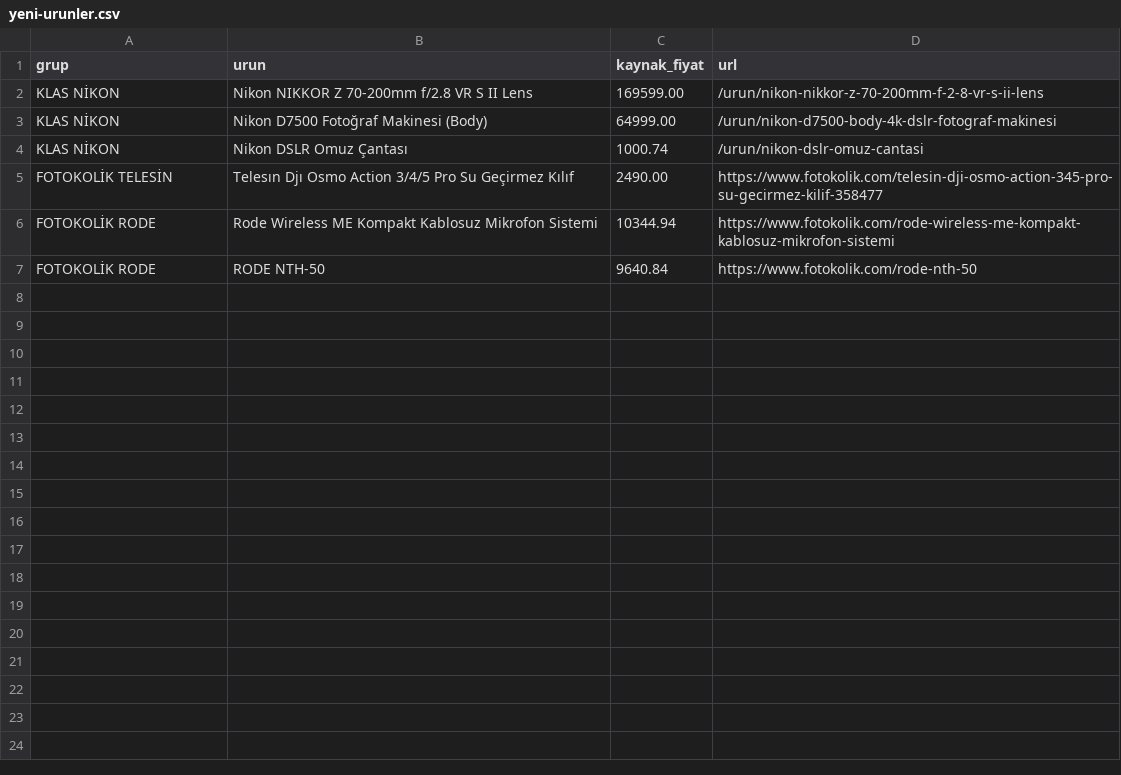
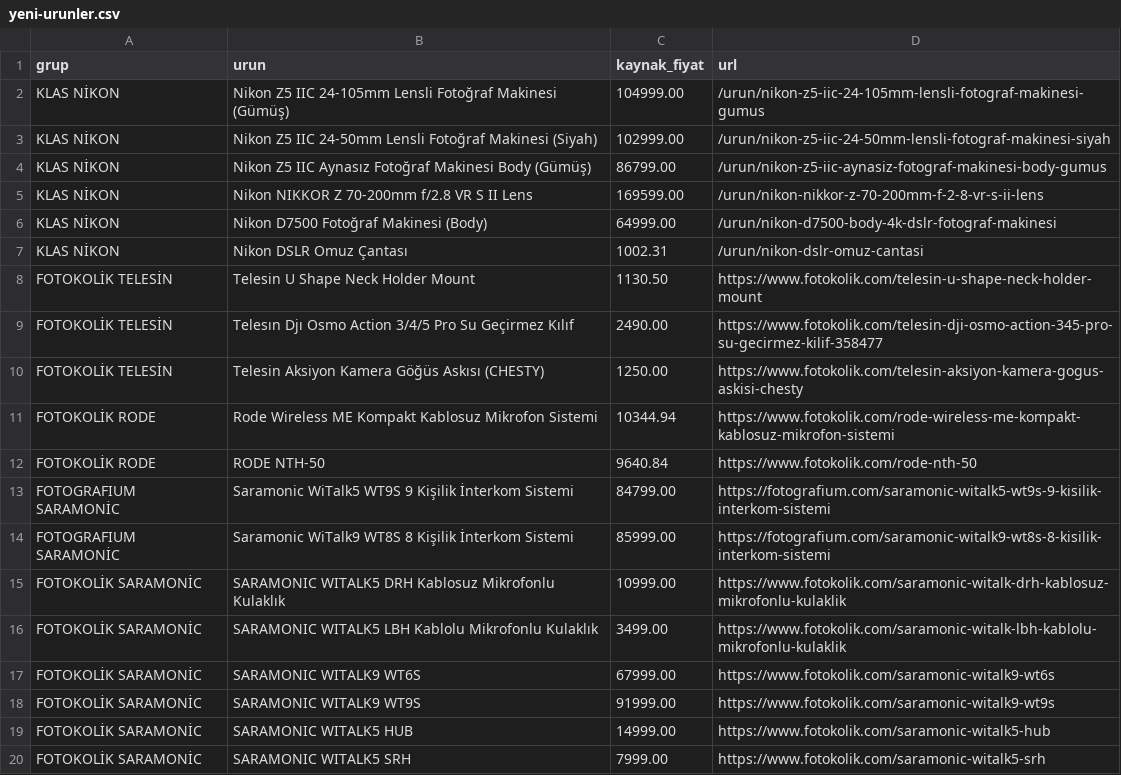
Before and after one commit to fotoekspres/fotoekspres-sync, a CSV file: rapor/yeni-urunler.csv, drawn as a sheet.

```diff
--- a/rapor/yeni-urunler.csv
+++ b/rapor/yeni-urunler.csv
@@ -1,7 +1,20 @@
 grup,urun,kaynak_fiyat,url
+KLAS NİKON,Nikon Z5 IIC 24-105mm Lensli Fotoğraf Makinesi (Gümüş),104999.00,/urun/nikon-z5-iic-24-105mm-lensli-fotograf-makinesi-gumus
+KLAS NİKON,Nikon Z5 IIC 24-50mm Lensli Fotoğraf Makinesi (Siyah),102999.00,/urun/nikon-z5-iic-24-50mm-lensli-fotograf-makinesi-siyah
+KLAS NİKON,Nikon Z5 IIC Aynasız Fotoğraf Makinesi Body (Gümüş),86799.00,/urun/nikon-z5-iic-aynasiz-fotograf-makinesi-body-gumus
 KLAS NİKON,Nikon NIKKOR Z 70-200mm f/2.8 VR S II Lens,169599.00,/urun/nikon-nikkor-z-70-200mm-f-2-8-vr-s-ii-lens
 KLAS NİKON,Nikon D7500 Fotoğraf Makinesi (Body),64999.00,/urun/nikon-d7500-body-4k-dslr-fotograf-makinesi
-KLAS NİKON,Nikon DSLR Omuz Çantası,1000.74,/urun/nikon-dslr-omuz-cantasi
+KLAS NİKON,Nikon DSLR Omuz Çantası,1002.31,/urun/nikon-dslr-omuz-cantasi
+FOTOKOLİK TELESİN,Telesin U Shape Neck Holder Mount,1130.50,https://www.fotokolik.com/telesin-u-shape-neck-holder-mount
 FOTOKOLİK TELESİN,Telesın Djı Osmo Action 3/4/5 Pro Su Geçirmez Kılıf,2490.00,https://www.fotokolik.com/telesin-dji-osmo-action-345-pro-su-gecirmez-kilif-358477
+FOTOKOLİK TELESİN,Telesin Aksiyon Kamera Göğüs Askısı (CHESTY),1250.00,https://www.fotokolik.com/telesin-aksiyon-kamera-gogus-askisi-chesty
 FOTOKOLİK RODE,Rode Wireless ME Kompakt Kablosuz Mikrofon Sistemi,10344.94,https://www.fotokolik.com/rode-wireless-me-kompakt-kablosuz-mikrofon-sistemi
 FOTOKOLİK RODE,RODE NTH-50,9640.84,https://www.fotokolik.com/rode-nth-50
+FOTOGRAFIUM SARAMONİC,Saramonic WiTalk5 WT9S 9 Kişilik İnterkom Sistemi,84799.00,https://fotografium.com/saramonic-witalk5-wt9s-9-kisilik-interkom-sistemi
+FOTOGRAFIUM SARAMONİC,Saramonic WiTalk9 WT8S 8 Kişilik İnterkom Sistemi,85999.00,https://fotografium.com/saramonic-witalk9-wt8s-8-kisilik-interkom-sistemi
+FOTOKOLİK SARAMONİC,SARAMONIC WITALK5 DRH Kablosuz Mikrofonlu Kulaklık,10999.00,https://www.fotokolik.com/saramonic-witalk-drh-kablosuz-mikrofonlu-kulaklik
+FOTOKOLİK SARAMONİC,SARAMONIC WITALK5 LBH Kablolu Mikrofonlu Kulaklık,3499.00,https://www.fotokolik.com/saramonic-witalk-lbh-kablolu-mikrofonlu-kulaklik
+FOTOKOLİK SARAMONİC,SARAMONIC WITALK9 WT6S,67999.00,https://www.fotokolik.com/saramonic-witalk9-wt6s
+FOTOKOLİK SARAMONİC,SARAMONIC WITALK9 WT9S,91999.00,https://www.fotokolik.com/saramonic-witalk9-wt9s
+FOTOKOLİK SARAMONİC,SARAMONIC WITALK5 HUB,14999.00,https://www.fotokolik.com/saramonic-witalk5-hub
+FOTOKOLİK SARAMONİC,SARAMONIC WITALK5 SRH,7999.00,https://www.fotokolik.com/saramonic-witalk5-srh
```
Also changed, not shown: data/kaynak.csv, 3 other files.
